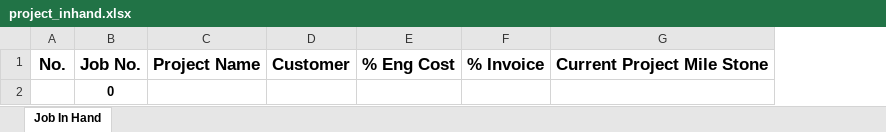
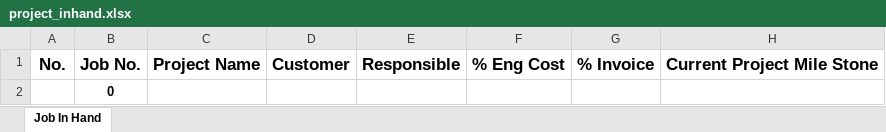
Before and after one commit to kreangkrai/WebENG, an Excel workbook: wwwroot/files/project_inhand.xlsx, sheet Job In Hand, drawn as a sheet; only a part is shown; values as stored, in another font and other column widths than the file's, no borders; conditional formats not drawn; the diff names each change by its address in the sheet, - before the commit and + after, or states it on an @@ line.

```diff
--- a/wwwroot/files/project_inhand.xlsx (sheet Job In Hand)
+++ b/wwwroot/files/project_inhand.xlsx (sheet Job In Hand)
+column E, row 1: Responsible
```
Also changed, not shown: formulas that keep their value, 15 other files.
